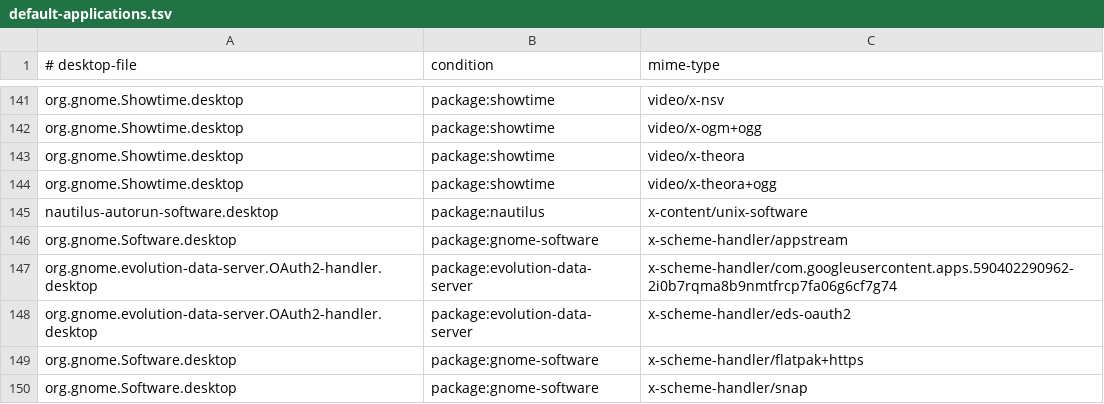
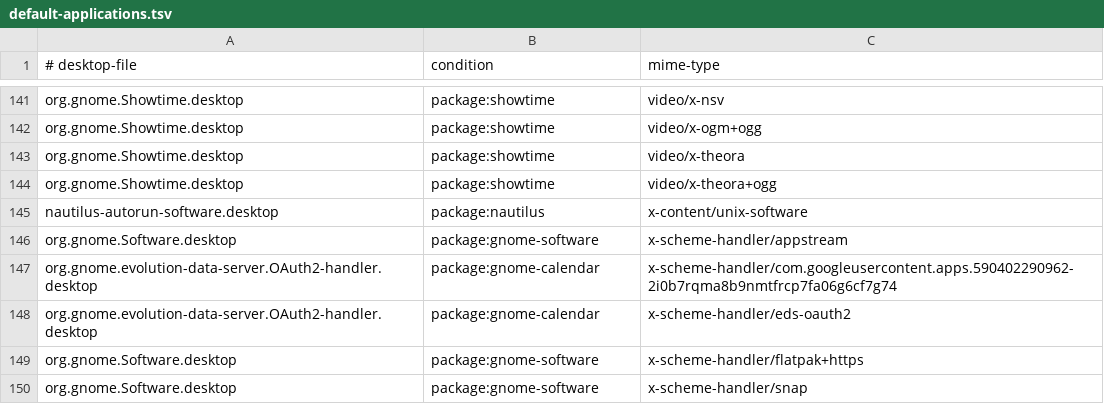
Before and after one commit to bgmulinari/zz-fedora, a TSV file: config/default-applications.tsv, drawn as a sheet; only a part is shown, gaps mark what is left out.

```diff
--- a/config/default-applications.tsv
+++ b/config/default-applications.tsv
@@ -146,4 +146,4 @@ nautilus-autorun-software.desktop	package:nautilus	x-content/unix-software
 org.gnome.Software.desktop	package:gnome-software	x-scheme-handler/appstream
-org.gnome.evolution-data-server.OAuth2-handler.desktop	package:evolution-data-server	x-scheme-handler/com.googleusercontent.apps.590402290962-2i0b7rqma8b9nmtfrcp7fa06g6cf7g74
-org.gnome.evolution-data-server.OAuth2-handler.desktop	package:evolution-data-server	x-scheme-handler/eds-oauth2
+org.gnome.evolution-data-server.OAuth2-handler.desktop	package:gnome-calendar	x-scheme-handler/com.googleusercontent.apps.590402290962-2i0b7rqma8b9nmtfrcp7fa06g6cf7g74
+org.gnome.evolution-data-server.OAuth2-handler.desktop	package:gnome-calendar	x-scheme-handler/eds-oauth2
 org.gnome.Software.desktop	package:gnome-software	x-scheme-handler/flatpak+https
```
Also changed, not shown: config/base-responsibility.tsv, 10 other files.
